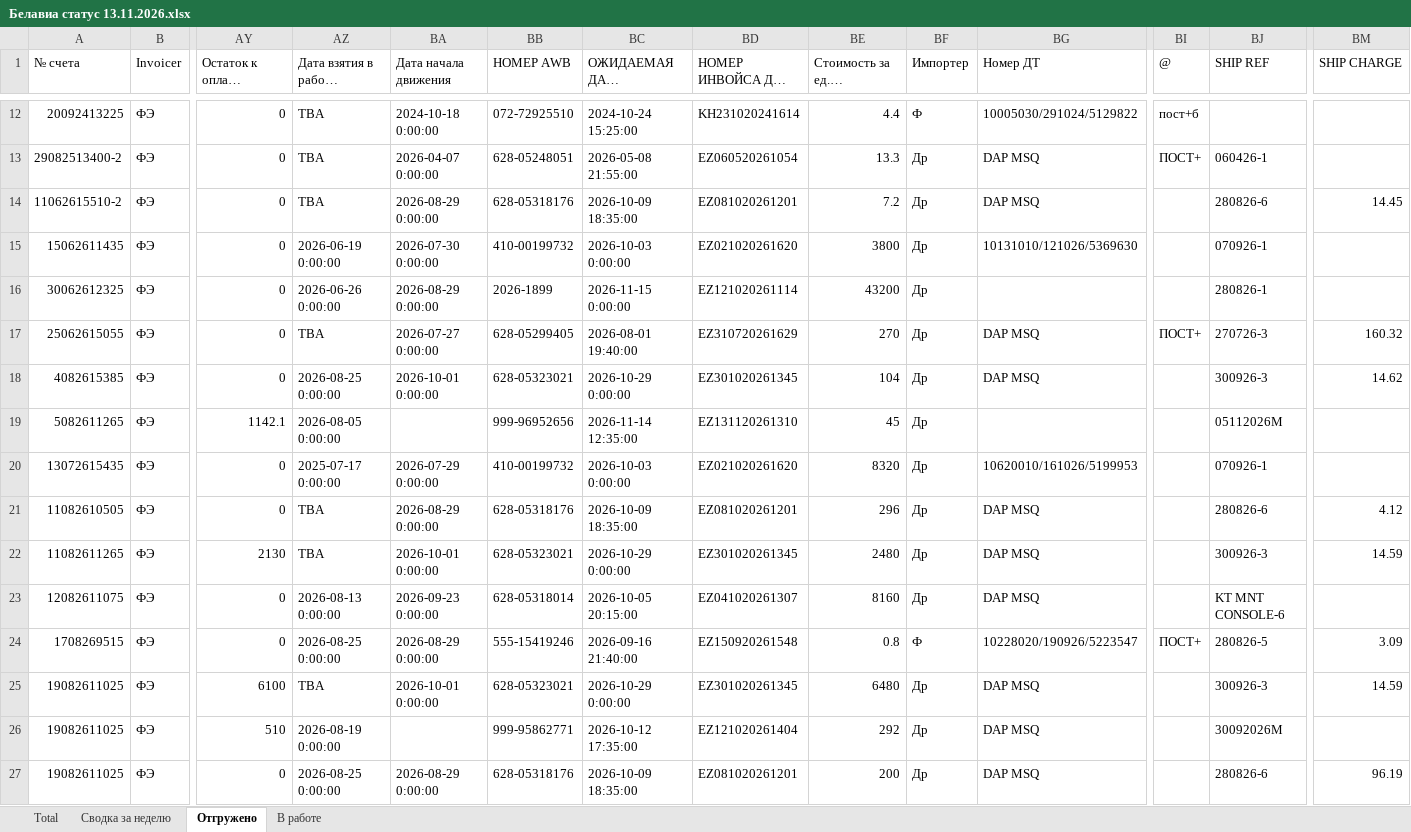
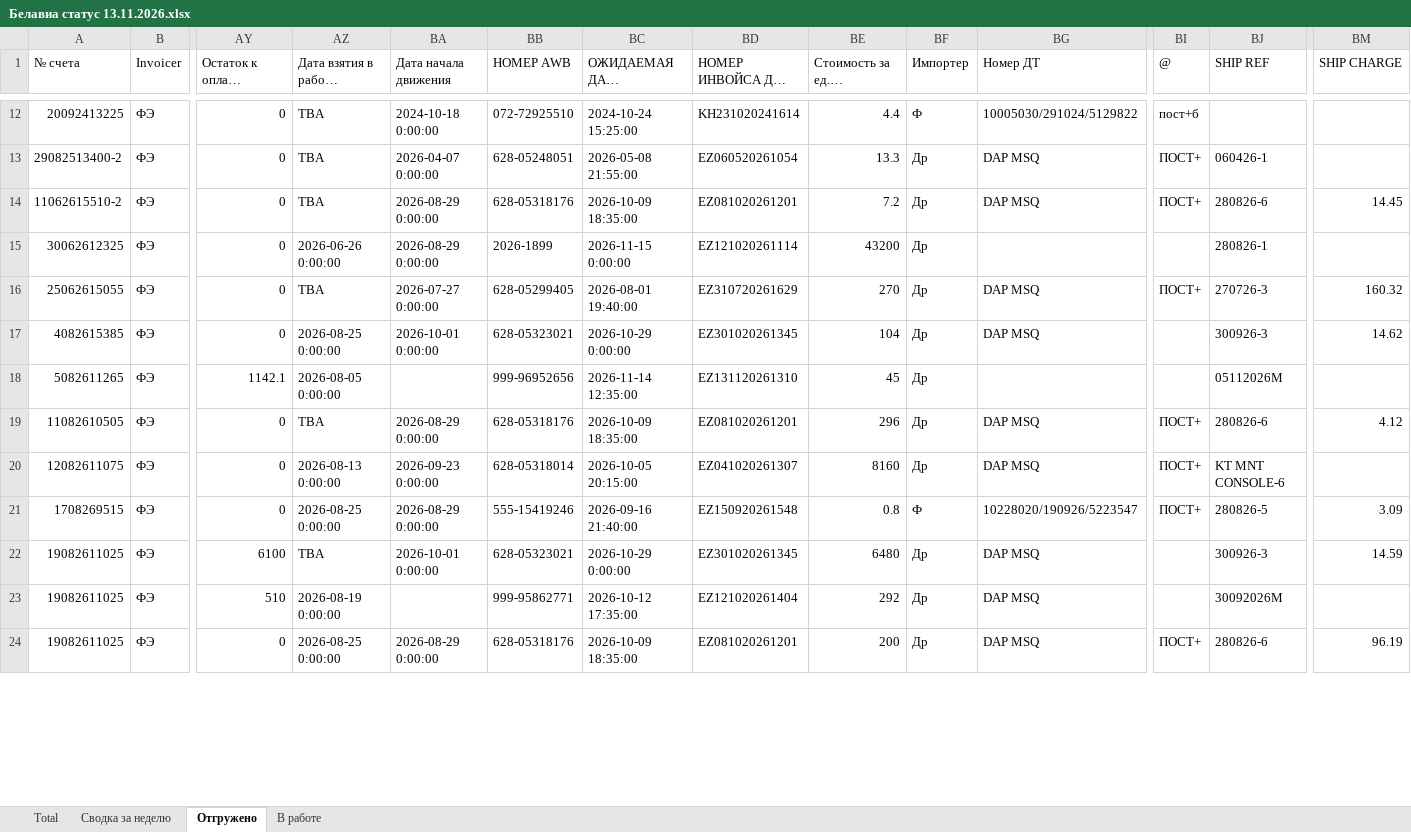
Before and after one commit to alexanderp-cell/Main, an Excel workbook: output/Белавиа статус 13.11.2026.xlsx, sheet Отгружено, drawn as a sheet; only a part is shown, gaps mark what is left out; long unchanged cells end in …; values as stored, in another font and other column widths than the file's, no cell formats; removed rows and columns are numbered as before the commit, all else as after; rows hold the shown columns only; the diff covers the shown part only; the diff names each change by its address in the sheet, - before the commit and + after, or states it on an @@ line.

```diff
--- a/output/Белавиа статус 13.11.2026.xlsx (sheet Отгружено)
+++ b/output/Белавиа статус 13.11.2026.xlsx (sheet Отгружено)
-BI14 (@): (empty)
+BI14 (@): ПОСТ+
-row 15: 15062611435 | ФЭ | 0 | 2026-06-19 0:00:00 | 2026-07-30 0:00:00 | 410-00199732 | 2026-10-03 0:00:00 | EZ021020261620 | 3800 | Др | 10131010/121026/5369630 |  | 070926-1
-row 20: 13072615435 | ФЭ | 0 | 2025-07-17 0:00:00 | 2026-07-29 0:00:00 | 410-00199732 | 2026-10-03 0:00:00 | EZ021020261620 | 8320 | Др | 10620010/161026/5199953 |  | 070926-1
-BI19 (@): (empty)
+BI19 (@): ПОСТ+
-row 22: 11082611265 | ФЭ | 2130 | TBA | 2026-10-01 0:00:00 | 628-05323021 | 2026-10-29 0:00:00 | EZ301020261345 | 2480 | Др | DAP MSQ |  | 300926-3 | 14.59
-BI20 (@): (empty)
+BI20 (@): ПОСТ+
-BI24 (@): (empty)
+BI24 (@): ПОСТ+
```
Also changed, not shown: 1 added row, 7 removed rows and 8 edited cells elsewhere in this sheet, sheet Сводка за неделю, sheet Total, sheet В работе, cell formats, output/Utair статус 13.11.2026.xlsx, output/stale_orders_13.11.2026.xlsx, 7 other files.
